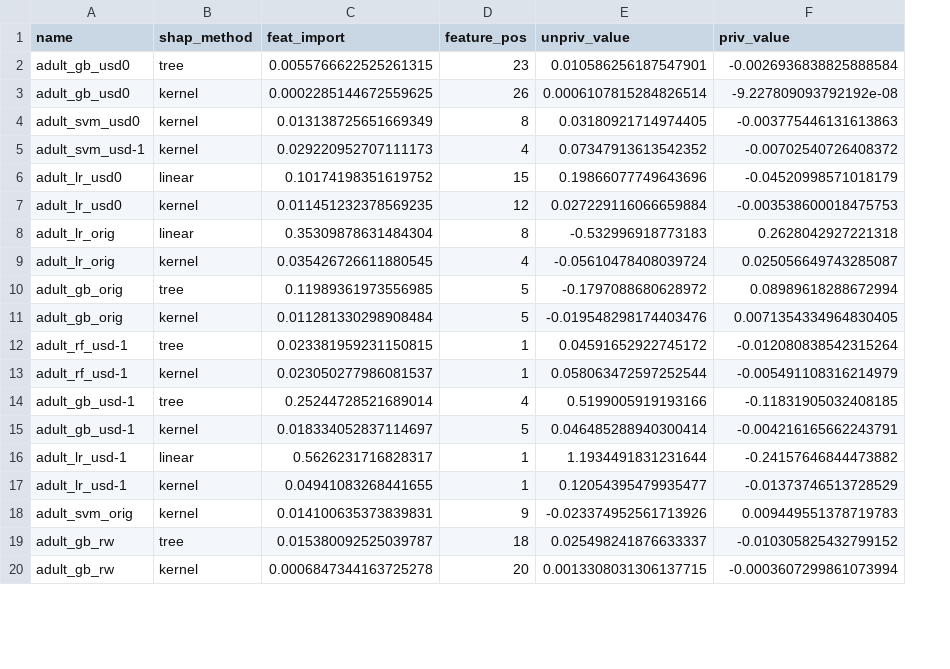
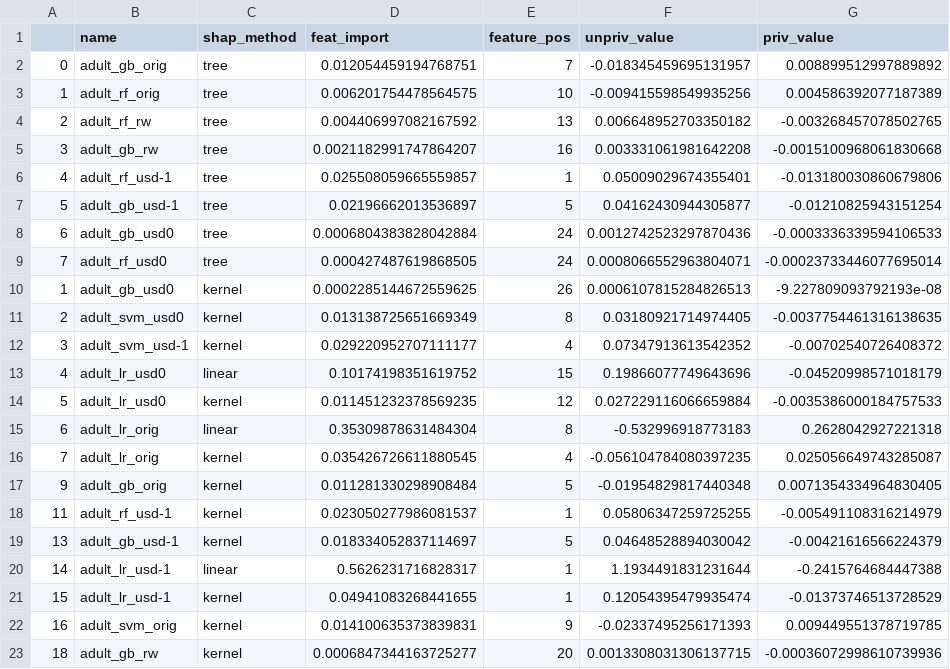
Before and after one commit to cesarojuliana/feature_importance_fairness_pt2, a CSV file: data/result_shap_adult.csv, drawn as a sheet; only a part is shown; removed rows and columns are numbered as before the commit, all else as after; the diff covers the shown part only; the diff names each change by its address in the sheet, - before the commit and + after, or states it on an @@ line.

```diff
--- a/data/result_shap_adult.csv
+++ b/data/result_shap_adult.csv
+column A, rows 10-23: 1 | 2 | 3 | 4 | 5 | 6 | 7 | 9 | 11 | 13 | 14 | 15 | 16 | 18
-row 2: adult_gb_usd0 | tree | 0.0055766622525261315 | 23 | 0.010586256187547901 | -0.0026936838825888584
+row 2: 0 | adult_gb_orig | tree | 0.012054459194768751 | 7 | -0.018345459695131957 | 0.008899512997889892
+row 3: 1 | adult_rf_orig | tree | 0.006201754478564575 | 10 | -0.009415598549935256 | 0.004586392077187389
+row 4: 2 | adult_rf_rw | tree | 0.004406997082167592 | 13 | 0.006648952703350182 | -0.003268457078502765
+row 5: 3 | adult_gb_rw | tree | 0.0021182991747864207 | 16 | 0.003331061981642208 | -0.0015100968061830668
+row 6: 4 | adult_rf_usd-1 | tree | 0.025508059665559857 | 1 | 0.05009029674355401 | -0.013180030860679806
+row 7: 5 | adult_gb_usd-1 | tree | 0.02196662013536897 | 5 | 0.04162430944305877 | -0.01210825943151254
+row 8: 6 | adult_gb_usd0 | tree | 0.0006804383828042884 | 24 | 0.0012742523297870436 | -0.0003336339594106533
+row 9: 7 | adult_rf_usd0 | tree | 0.000427487619868505 | 24 | 0.0008066552963804071 | -0.00023733446077695014
-F10 (unpriv_value): 0.0006107815284826514
+F10 (unpriv_value): 0.0006107815284826513
-G10 (priv_value): -9.227809093792192e-08
+G10 (priv_value): -9.227809093792193e-08
-G11 (priv_value): -0.003775446131613863
+G11 (priv_value): -0.0037754461316138635
-D12 (feat_import): 0.029220952707111173
+D12 (feat_import): 0.029220952707111177
-G14 (priv_value): -0.003538600018475753
+G14 (priv_value): -0.0035386000184757533
-F16 (unpriv_value): -0.05610478408039724
+F16 (unpriv_value): -0.056104784080397235
-row 10: adult_gb_orig | tree | 0.11989361973556985 | 5 | -0.1797088680628972 | 0.08989618288672994
-F17 (unpriv_value): -0.019548298174403476
+F17 (unpriv_value): -0.01954829817440348
-row 12: adult_rf_usd-1 | tree | 0.023381959231150815 | 1 | 0.04591652922745172 | -0.012080838542315264
-F18 (unpriv_value): 0.058063472597252544
+F18 (unpriv_value): 0.05806347259725255
-row 14: adult_gb_usd-1 | tree | 0.25244728521689014 | 4 | 0.5199005919193166 | -0.11831905032408185
-F19 (unpriv_value): 0.046485288940300414
+F19 (unpriv_value): 0.04648528894030042
-G19 (priv_value): -0.004216165662243791
+G19 (priv_value): -0.00421616566224379
-G20 (priv_value): -0.24157646844473882
+G20 (priv_value): -0.2415764684447388
-F21 (unpriv_value): 0.12054395479935477
+F21 (unpriv_value): 0.12054395479935474
-F22 (unpriv_value): -0.023374952561713926
+F22 (unpriv_value): -0.02337495256171393
-G22 (priv_value): 0.009449551378719783
+G22 (priv_value): 0.009449551378719785
-row 19: adult_gb_rw | tree | 0.015380092525039787 | 18 | 0.025498241876633337 | -0.010305825432799152
-D23 (feat_import): 0.0006847344163725278
+D23 (feat_import): 0.0006847344163725277
-G23 (priv_value): -0.0003607299861073994
+G23 (priv_value): -0.00036072998610739936
```
Also changed, not shown: 3 removed rows and 11 edited cells elsewhere in this file, data/result_shap_compas.csv, data/result_shap_default.csv, 3 other files.
